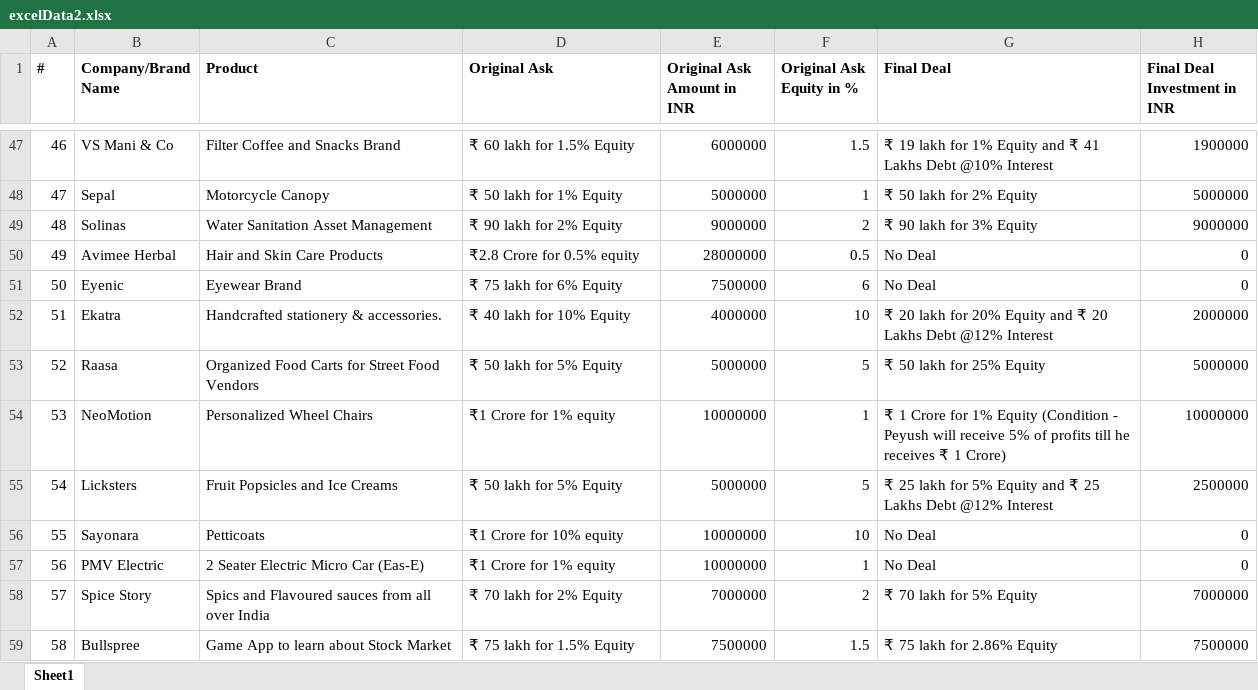
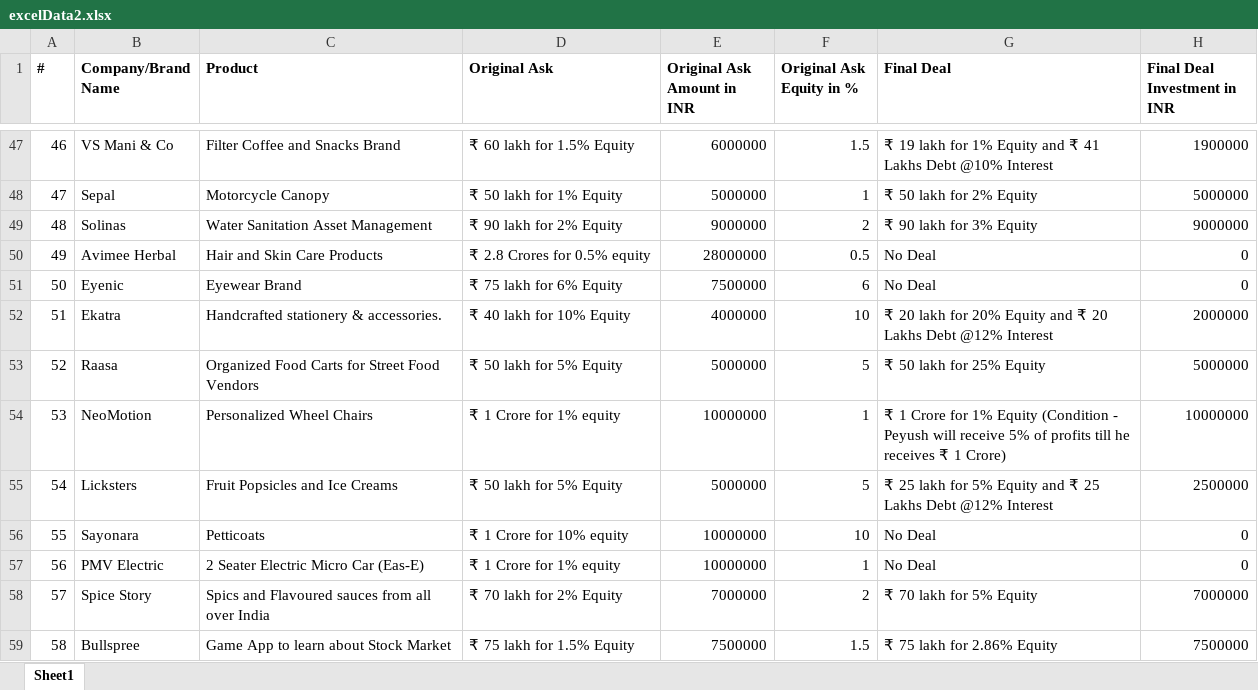
Before and after one commit to belohith/sharktankindia, an Excel workbook: excelData2.xlsx, sheet Sheet1, drawn as a sheet; only a part is shown, gaps mark what is left out; values as stored, in another font and other column widths than the file's, no borders; the diff covers the shown part only; the diff names each change by its address in the sheet, - before the commit and + after, or states it on an @@ line.

Commit message:
update

```diff
--- a/excelData2.xlsx (sheet Sheet1)
+++ b/excelData2.xlsx (sheet Sheet1)
-D50 (Original Ask): ₹2.8 Crore for 0.5% equity
+D50 (Original Ask): ₹ 2.8 Crores for 0.5% equity
-D54 (Original Ask): ₹1 Crore for 1% equity
+D54 (Original Ask): ₹ 1 Crore for 1% equity
-D56 (Original Ask): ₹1 Crore for 10% equity
+D56 (Original Ask): ₹ 1 Crore for 10% equity
-D57 (Original Ask): ₹1 Crore for 1% equity
+D57 (Original Ask): ₹ 1 Crore for 1% equity
```
Also changed, not shown: 3 added rows and 65 edited cells elsewhere in this sheet, formulas that keep their value.
